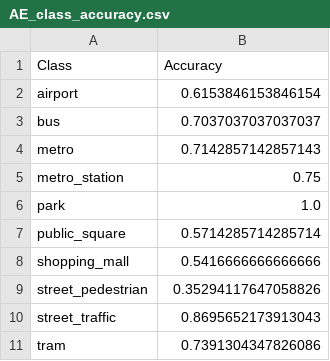
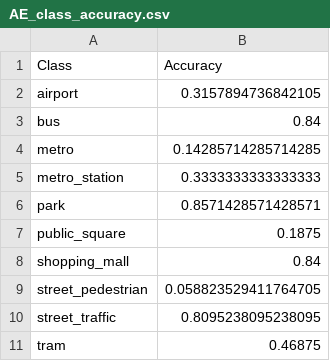
Before and after one commit to dengpingsong/Qwen_with_TAU2019, a CSV file: AE_class_accuracy.csv, drawn as a sheet.

```diff
--- a/AE_class_accuracy.csv
+++ b/AE_class_accuracy.csv
@@ -1,11 +1,11 @@
 Class,Accuracy
-airport,0.6153846153846154
-bus,0.7037037037037037
-metro,0.7142857142857143
-metro_station,0.75
-park,1.0
-public_square,0.5714285714285714
-shopping_mall,0.5416666666666666
-street_pedestrian,0.35294117647058826
-street_traffic,0.8695652173913043
-tram,0.7391304347826086
+airport,0.3157894736842105
+bus,0.84
+metro,0.14285714285714285
+metro_station,0.3333333333333333
+park,0.8571428571428571
+public_square,0.1875
+shopping_mall,0.84
+street_pedestrian,0.058823529411764705
+street_traffic,0.8095238095238095
+tram,0.46875
```
Also changed, not shown: classification_PCA_AE_report.csv, classification_PCA_AS_report.csv, 6 other files.
